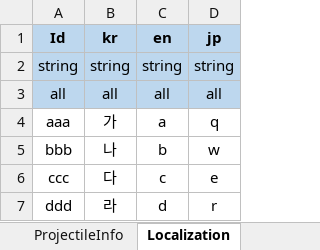
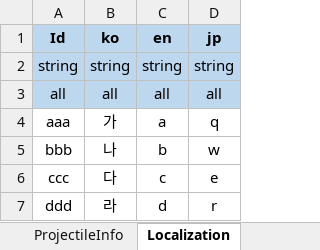
Before and after one commit to david0305mc/TowerDefense, an Excel workbook: ExcelToCSV/SrcFolder/테이블_0323_v22.xlsx, sheet Localization, drawn as a sheet; values as stored, in another font and other column widths than the file's, no borders; the diff names each change by its address in the sheet, - before the commit and + after, or states it on an @@ line.

Commit message:
LocalString

```diff
--- a/ExcelToCSV/SrcFolder/테이블_0323_v22.xlsx (sheet Localization)
+++ b/ExcelToCSV/SrcFolder/테이블_0323_v22.xlsx (sheet Localization)
-B1: kr
+B1: ko
```
Also changed, not shown: sheet EnumTable, 7 other files.
